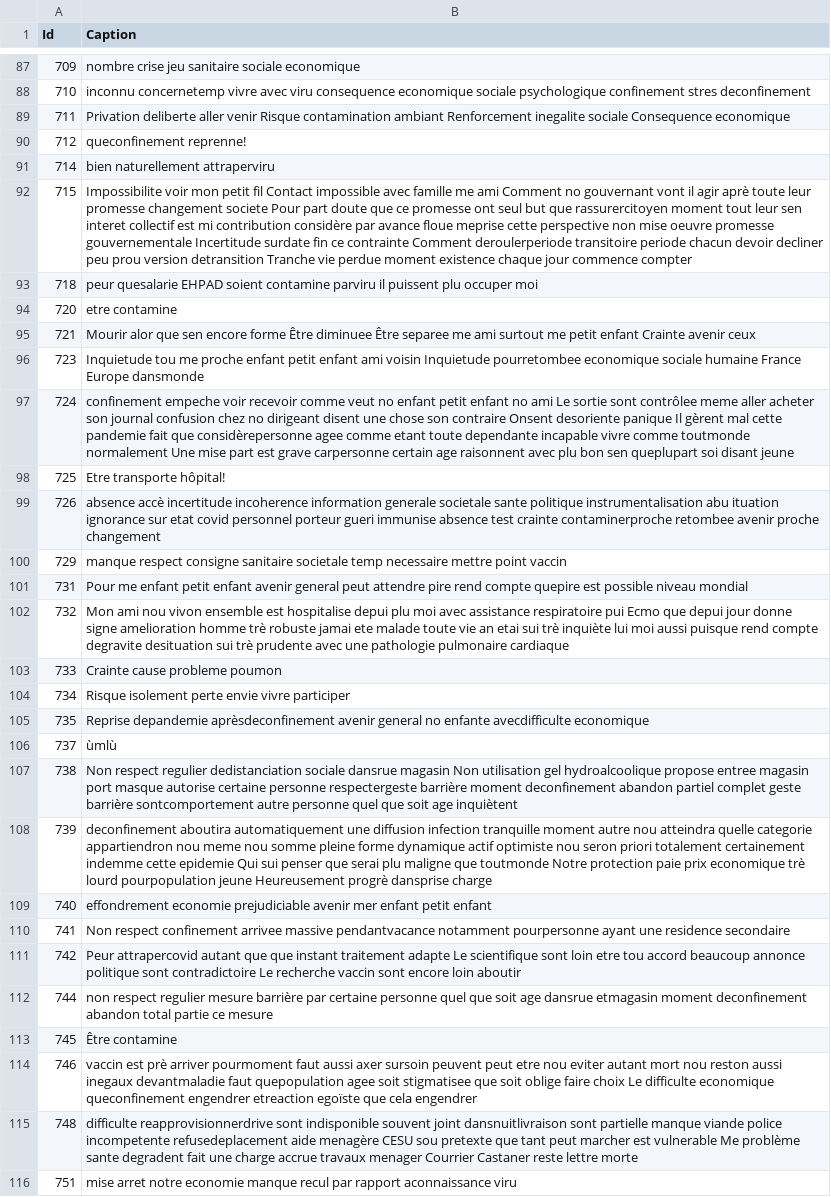
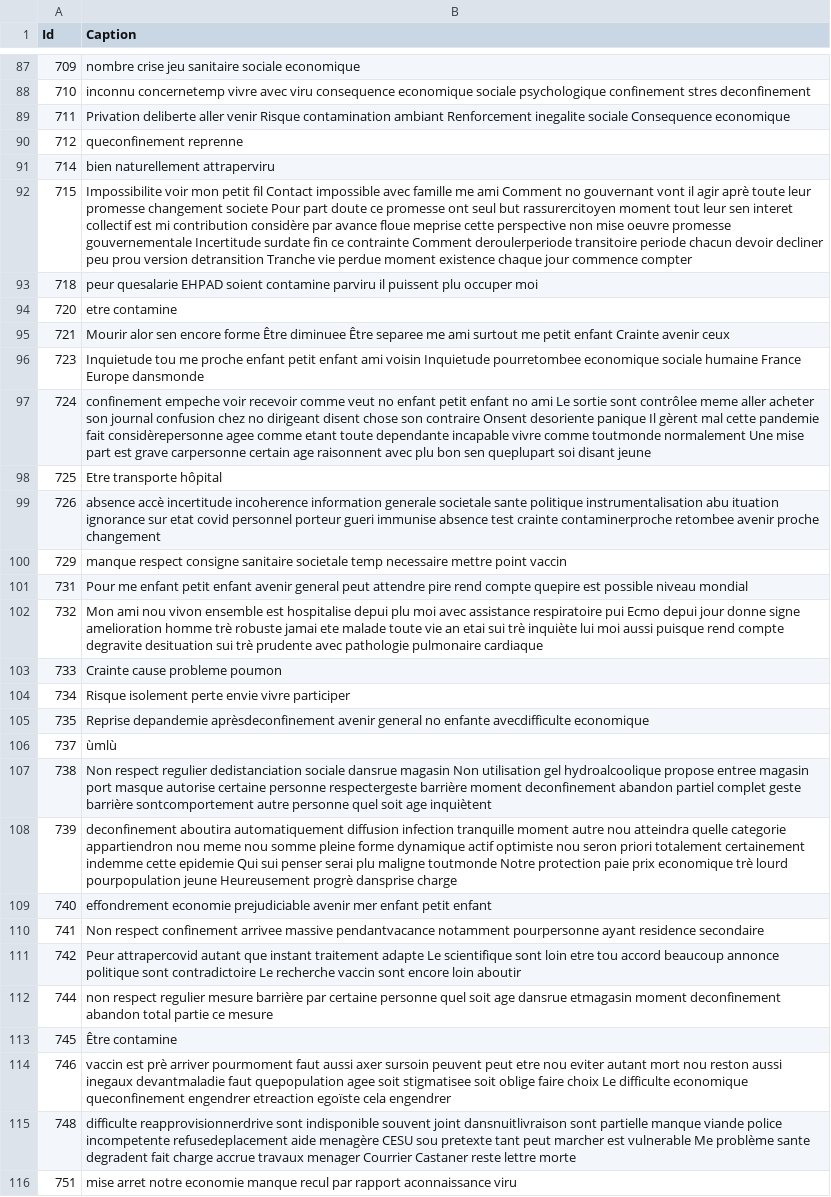
Before and after one commit to barbare33/data_challenge, a CSV file: data/test_sanitized_max.csv, drawn as a sheet; only a part is shown, gaps mark what is left out; the diff covers the shown part only; the diff names each change by its address in the sheet, - before the commit and + after, or states it on an @@ line.

Commit message:
Add files via upload

```diff
--- a/data/test_sanitized_max.csv
+++ b/data/test_sanitized_max.csv
-B90 (Caption): queconfinement reprenne!
+B90 (Caption): queconfinement reprenne
-B92 (Caption): …part doute que ce promesse ont seul but que rassurercitoyen moment…
+B92 (Caption): …part doute ce promesse ont seul but rassurercitoyen moment…
-B95 (Caption): Mourir alor que sen encore…
+B95 (Caption): Mourir alor sen encore…
-B97 (Caption): …dirigeant disent une chose son contraire Onsent desoriente panique Il gèrent mal cette pandemie fait que considèrepersonne agee…
+B97 (Caption): …dirigeant disent chose son contraire Onsent desoriente panique Il gèrent mal cette pandemie fait considèrepersonne agee…
-B98 (Caption): Etre transporte hôpital!
+B98 (Caption): Etre transporte hôpital
-B102 (Caption): …pui Ecmo que depui jour donne signe amelioration homme trè robuste jamai ete malade toute vie an etai sui trè inquiète lui moi aussi puisque rend compte degravite desituation sui trè prudente avec une pathologie pulmonaire…
+B102 (Caption): …pui Ecmo depui jour donne signe amelioration homme trè robuste jamai ete malade toute vie an etai sui trè inquiète lui moi aussi puisque rend compte degravite desituation sui trè prudente avec pathologie pulmonaire…
-B107 (Caption): …personne quel que soit age…
+B107 (Caption): …personne quel soit age…
-B108 (Caption): …aboutira automatiquement une diffusion infection tranquille moment autre nou atteindra quelle categorie appartiendron nou meme nou somme pleine forme dynamique actif optimiste nou seron priori totalement certainement indemme cette epidemie Qui sui penser que serai plu maligne que toutmonde Notre…
+B108 (Caption): …aboutira automatiquement diffusion infection tranquille moment autre nou atteindra quelle categorie appartiendron nou meme nou somme pleine forme dynamique actif optimiste nou seron priori totalement certainement indemme cette epidemie Qui sui penser serai plu maligne toutmonde Notre…
-B110 (Caption): …pourpersonne ayant une residence secondaire
+B110 (Caption): …pourpersonne ayant residence secondaire
-B111 (Caption): …autant que que instant traitement…
+B111 (Caption): …autant que instant traitement…
-B112 (Caption): …personne quel que soit age…
+B112 (Caption): …personne quel soit age…
-B114 (Caption): …soit stigmatisee que soit oblige faire choix Le difficulte economique queconfinement engendrer etreaction egoïste que cela engendrer
+B114 (Caption): …soit stigmatisee soit oblige faire choix Le difficulte economique queconfinement engendrer etreaction egoïste cela engendrer
-B115 (Caption): …sou pretexte que tant peut marcher est vulnerable Me problème sante degradent fait une charge accrue…
+B115 (Caption): …sou pretexte tant peut marcher est vulnerable Me problème sante degradent fait charge accrue…
```
Also changed, not shown: 33 edited cells elsewhere in this file.
